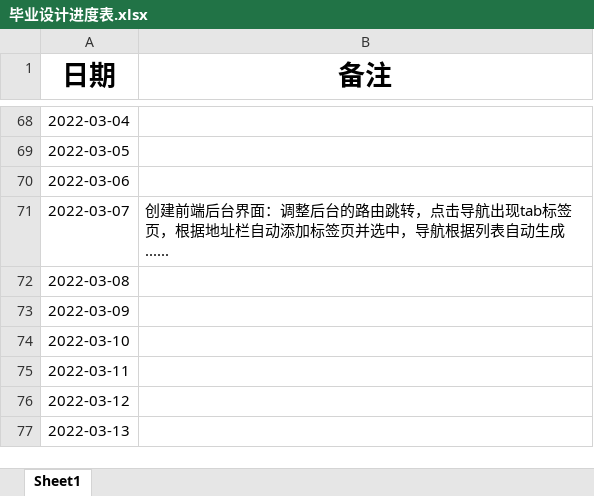
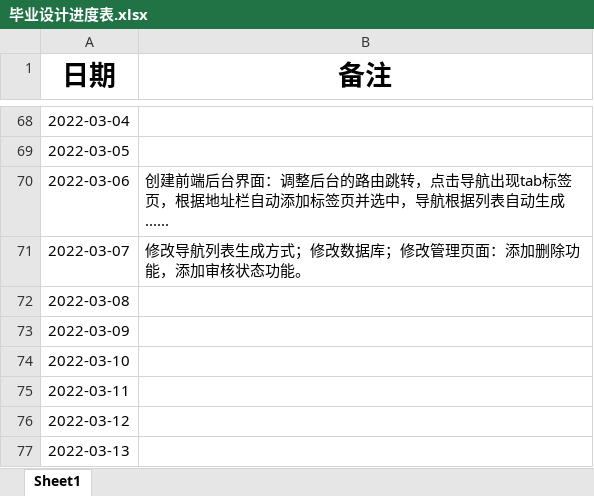
Before and after one commit to izhangguapi/Graduation-Design, an Excel workbook: 毕业设计进度表.xlsx, sheet Sheet1, drawn as a sheet; only a part is shown, gaps mark what is left out; values as stored, in another font and other column widths than the file's, no borders; the diff names each change by its address in the sheet, - before the commit and + after, or states it on an @@ line.

Commit message:
修改管理页面
修改导航列表生成方式；修改数据库；修改管理页面：添加删除功能，添加审核状态功能。

```diff
--- a/毕业设计进度表.xlsx (sheet Sheet1)
+++ b/毕业设计进度表.xlsx (sheet Sheet1)
-B70 (备注): (empty)
+B70 (备注): 创建前端后台界面：调整后台的路由跳转，点击导航出现tab标签页，根据地址栏自动添加标签页并选中，导航根据列表自动生成......
-B71 (备注): 创建前端后台界面：调整后台的路由跳转，点击导航出现tab标签页，根据地址栏自动添加标签页并选中，导航根据列表自动生成......
+B71 (备注): 修改导航列表生成方式；修改数据库；修改管理页面：添加删除功能，添加审核状态功能。
```
Also changed, not shown: ._毕业设计进度表.xlsx, 25 other files.
